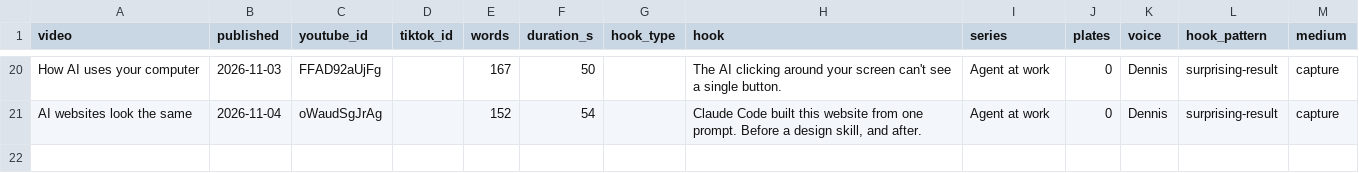
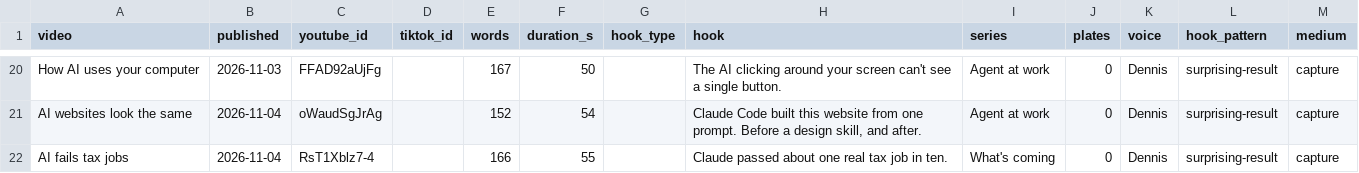
Before and after one commit to Ridnois/ai_shorts, a CSV file: Analytics/videos.csv, drawn as a sheet; only a part is shown, gaps mark what is left out; the diff names each change by its address in the sheet, - before the commit and + after, or states it on an @@ line.

```diff
--- a/Analytics/videos.csv
+++ b/Analytics/videos.csv
+row 22: AI fails tax jobs | 2026-11-04 | RsT1Xblz7-4 |  | 166 | 55 |  | Claude passed about one real tax job in ten. | What's coming | 0 | Dennis | surprising-result | capture
```
Also changed, not shown: Analytics/snapshots.csv, 2 other files.
